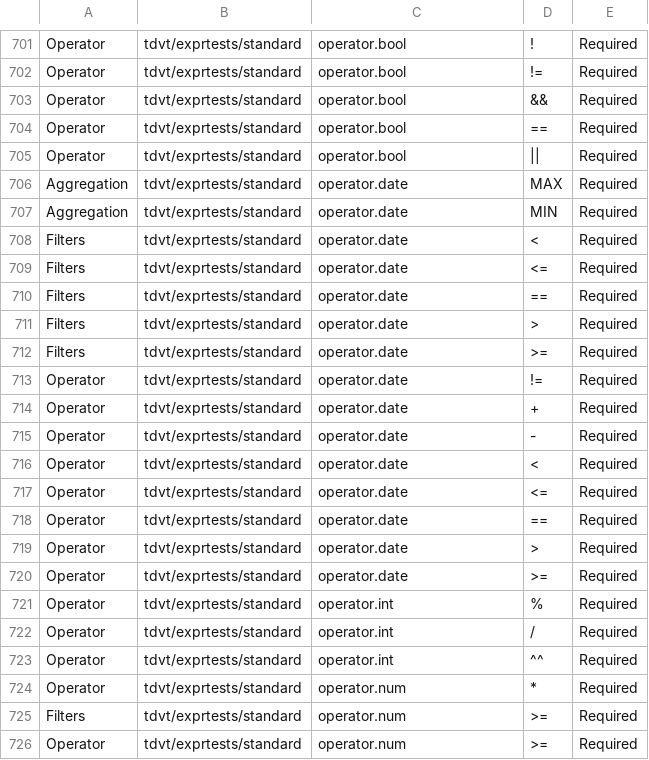
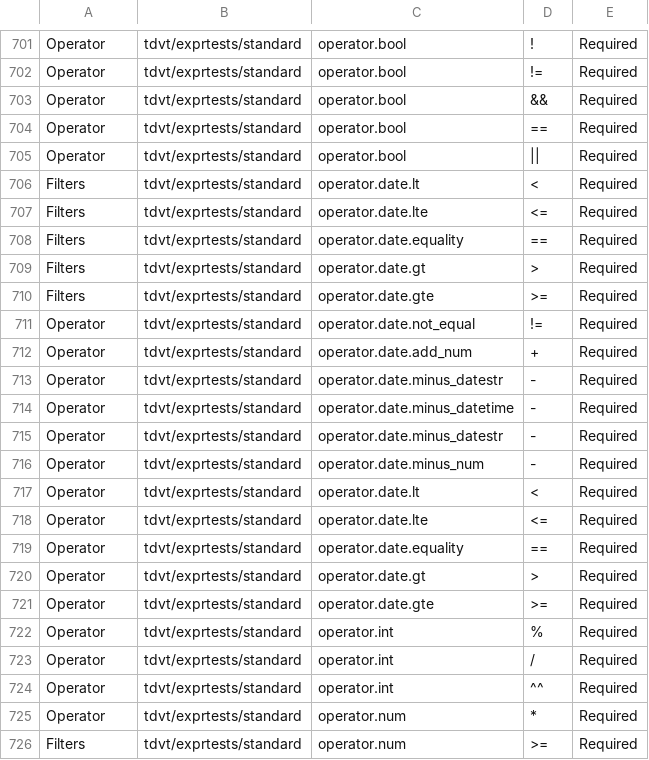
Before and after one commit to tableau/connector-plugin-sdk, a CSV file: tdvt/tdvt/metadata/test_metadata.csv, drawn as a sheet; only a part is shown, gaps mark what is left out; the shorter side is filled out with more unchanged rows.

Commit message:
update test_metadata.csv

```diff
--- a/tdvt/tdvt/metadata/test_metadata.csv
+++ b/tdvt/tdvt/metadata/test_metadata.csv
@@ -705,17 +705,18 @@ Operator	tdvt/exprtests/standard	operator.bool	==	Required
 Operator	tdvt/exprtests/standard	operator.bool	||	Required
-Aggregation	tdvt/exprtests/standard	operator.date	MAX	Required
-Aggregation	tdvt/exprtests/standard	operator.date	MIN	Required
-Filters	tdvt/exprtests/standard	operator.date	<	Required
-Filters	tdvt/exprtests/standard	operator.date	<=	Required
-Filters	tdvt/exprtests/standard	operator.date	==	Required
-Filters	tdvt/exprtests/standard	operator.date	>	Required
-Filters	tdvt/exprtests/standard	operator.date	>=	Required
-Operator	tdvt/exprtests/standard	operator.date	!=	Required
-Operator	tdvt/exprtests/standard	operator.date	+	Required
-Operator	tdvt/exprtests/standard	operator.date	-	Required
-Operator	tdvt/exprtests/standard	operator.date	<	Required
-Operator	tdvt/exprtests/standard	operator.date	<=	Required
-Operator	tdvt/exprtests/standard	operator.date	==	Required
-Operator	tdvt/exprtests/standard	operator.date	>	Required
-Operator	tdvt/exprtests/standard	operator.date	>=	Required
+Filters	tdvt/exprtests/standard	operator.date.lt	<	Required
+Filters	tdvt/exprtests/standard	operator.date.lte	<=	Required
+Filters	tdvt/exprtests/standard	operator.date.equality	==	Required
+Filters	tdvt/exprtests/standard	operator.date.gt	>	Required
+Filters	tdvt/exprtests/standard	operator.date.gte	>=	Required
+Operator	tdvt/exprtests/standard	operator.date.not_equal	!=	Required
+Operator	tdvt/exprtests/standard	operator.date.add_num	+	Required
+Operator	tdvt/exprtests/standard	operator.date.minus_datestr	-	Required
+Operator	tdvt/exprtests/standard	operator.date.minus_datetime	-	Required
+Operator	tdvt/exprtests/standard	operator.date.minus_datestr	-	Required
+Operator	tdvt/exprtests/standard	operator.date.minus_num	-	Required
+Operator	tdvt/exprtests/standard	operator.date.lt	<	Required
+Operator	tdvt/exprtests/standard	operator.date.lte	<=	Required
+Operator	tdvt/exprtests/standard	operator.date.equality	==	Required
+Operator	tdvt/exprtests/standard	operator.date.gt	>	Required
+Operator	tdvt/exprtests/standard	operator.date.gte	>=	Required
 Operator	tdvt/exprtests/standard	operator.int	%	Required
```
